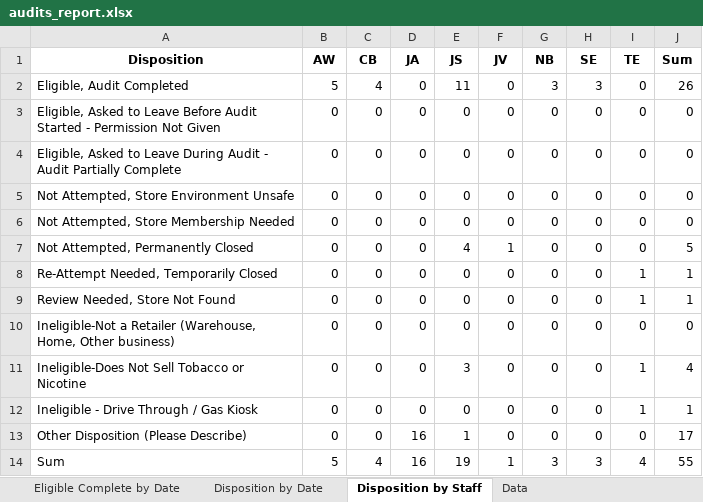
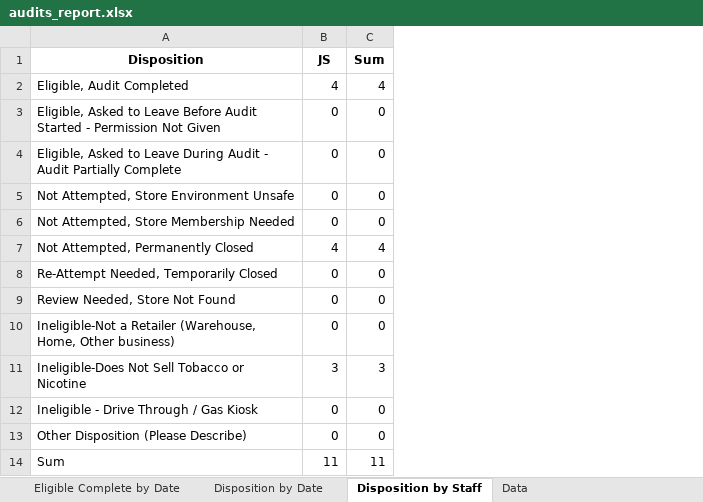
Before and after one commit to sshamblen/public, an Excel workbook: audits_report.xlsx, sheet Disposition by Staff, drawn as a sheet; values as stored, in another font and other column widths than the file's, no borders; removed rows and columns are numbered as before the commit, all else as after; the diff names each change by its address in the sheet, - before the commit and + after, or states it on an @@ line.

```diff
--- a/audits_report.xlsx (sheet Disposition by Staff)
+++ b/audits_report.xlsx (sheet Disposition by Staff)
-column B (AW), rows 2-14: 5 | 0 | 0 | 0 | 0 | 0 | 0 | 0 | 0 | 0 | 0 | 0 | 5
-column C (CB), rows 2-14: 4 | 0 | 0 | 0 | 0 | 0 | 0 | 0 | 0 | 0 | 0 | 0 | 4
-column D (JA), rows 2-14: 0 | 0 | 0 | 0 | 0 | 0 | 0 | 0 | 0 | 0 | 0 | 16 | 16
-column F (JV), rows 2-14: 0 | 0 | 0 | 0 | 0 | 1 | 0 | 0 | 0 | 0 | 0 | 0 | 1
-column G (NB), rows 2-14: 3 | 0 | 0 | 0 | 0 | 0 | 0 | 0 | 0 | 0 | 0 | 0 | 3
-column H (SE), rows 2-14: 3 | 0 | 0 | 0 | 0 | 0 | 0 | 0 | 0 | 0 | 0 | 0 | 3
-column I (TE), rows 2-14: 0 | 0 | 0 | 0 | 0 | 0 | 1 | 1 | 0 | 1 | 1 | 0 | 4
-B2 (JS): 11
+B2 (JS): 4
-C2 (Sum): 26
+C2 (Sum): 4
-C7 (Sum): 5
+C7 (Sum): 4
-C8:C9 (Sum): 1
+C8:C9 (Sum): 0
-C11 (Sum): 4
+C11 (Sum): 3
-C12 (Sum): 1
+C12 (Sum): 0
-B13 (JS): 1
+B13 (JS): 0
-C13 (Sum): 17
+C13 (Sum): 0
-B14 (JS): 19
+B14 (JS): 11
-C14 (Sum): 55
+C14 (Sum): 11
```
Also changed, not shown: sheet Data, sheet Eligible Complete by Date, sheet Disposition by Date.
